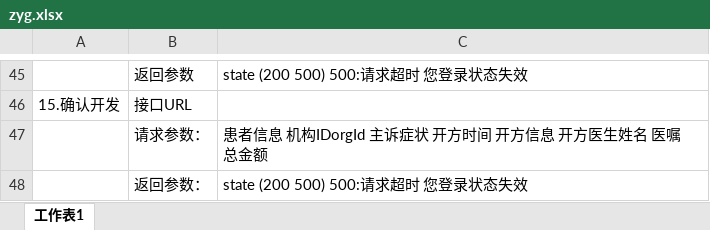
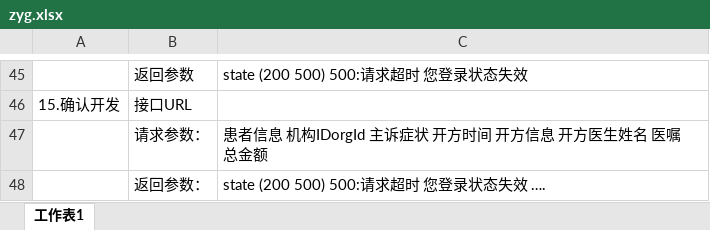
Before and after one commit to wujifa/gitwujifa, an Excel workbook: zyg.xlsx, sheet 工作表1, drawn as a sheet; only a part is shown, gaps mark what is left out; values as stored, in another font and other column widths than the file's, no borders; the diff names each change by its address in the sheet, - before the commit and + after, or states it on an @@ line.

Commit message:
第三次提交

```diff
--- a/zyg.xlsx (sheet 工作表1)
+++ b/zyg.xlsx (sheet 工作表1)
-C48: state (200 500) 500:请求超时 您登录状态失效
+C48: state (200 500) 500:请求超时 您登录状态失效 ….
```
